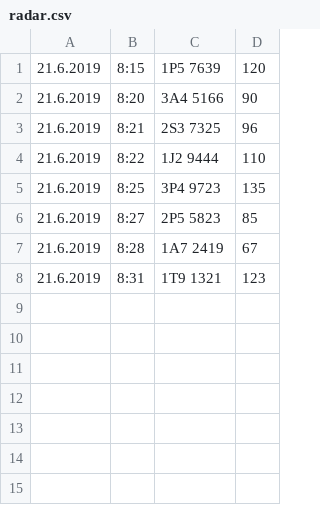
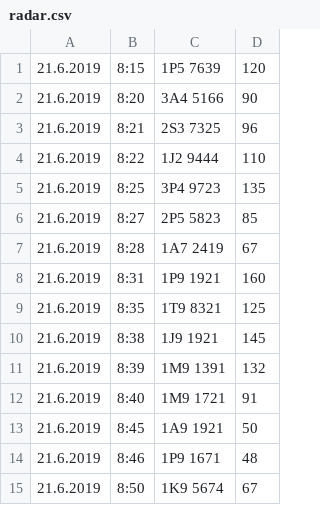
Before and after one commit to pavelanderle/radar, a CSV file: radar.csv, drawn as a sheet.

Commit message:
add data

```diff
--- a/radar.csv
+++ b/radar.csv
@@ -7,2 +7,9 @@
 21.6.2019|8:28|1A7 2419|67
-21.6.2019|8:31|1T9 1321|123
+21.6.2019|8:31|1P9 1921|160
+21.6.2019|8:35|1T9 8321|125
+21.6.2019|8:38|1J9 1921|145
+21.6.2019|8:39|1M9 1391|132
+21.6.2019|8:40|1M9 1721|91
+21.6.2019|8:45|1A9 1921|50
+21.6.2019|8:46|1P9 1671|48
+21.6.2019|8:50|1K9 5674|67
```
